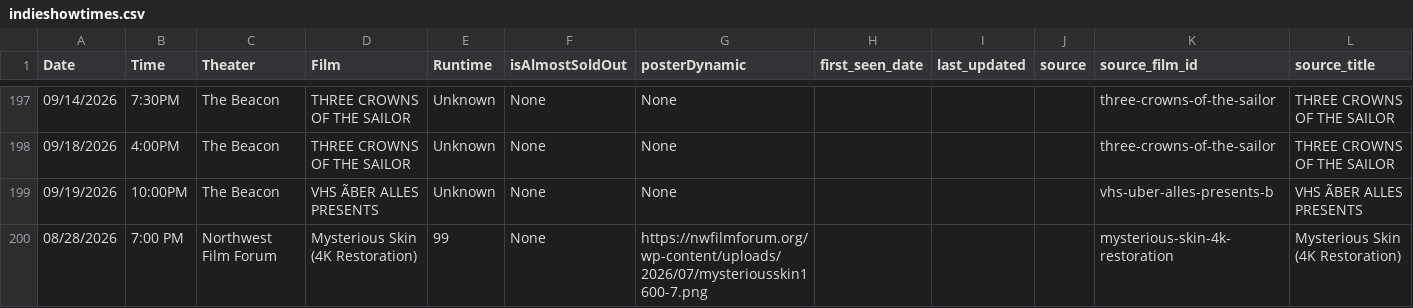
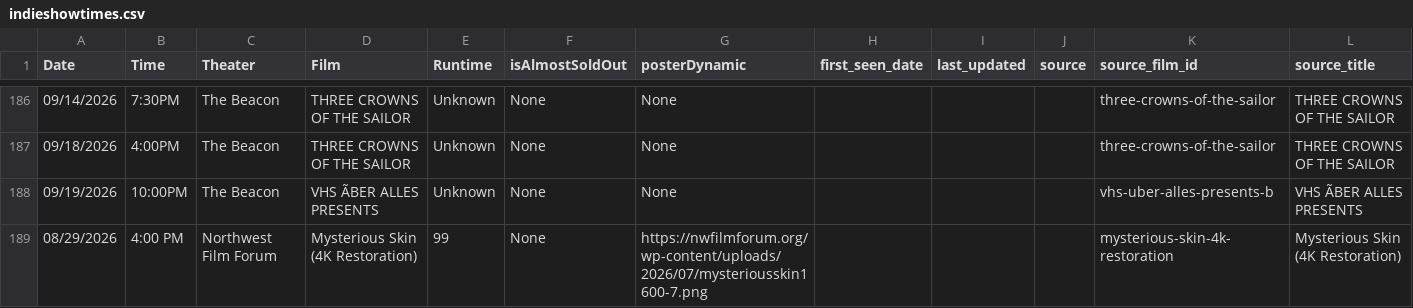
Before and after one commit to mattheuscolyn/reel-seattle, a CSV file: public/indieshowtimes.csv, drawn as a sheet; only a part is shown, gaps mark what is left out; the shorter side is filled out with more unchanged rows; removed rows and columns are numbered as before the commit, all else as after; rows hold the shown columns only; the diff covers the shown part only; the diff names each change by its address in the sheet, - before the commit and + after, or states it on an @@ line.

```diff
--- a/public/indieshowtimes.csv
+++ b/public/indieshowtimes.csv
-row 200: 08/28/2026 | 7:00 PM | Northwest Film Forum | Mysterious Skin (4K Restoration) | 99 | None | https://nwfilmforum.org/wp-content/uploads/2026/07/mysteriousskin1600-7.png |  |  |  | mysterious-skin-4k-restoration | Mysterious Skin (4K Restoration)
```
Also changed, not shown: 4 added rows and 15 removed rows elsewhere in this file, public/data/movies_announcements.csv, public/data/newly_announced.csv, 12 other files.
